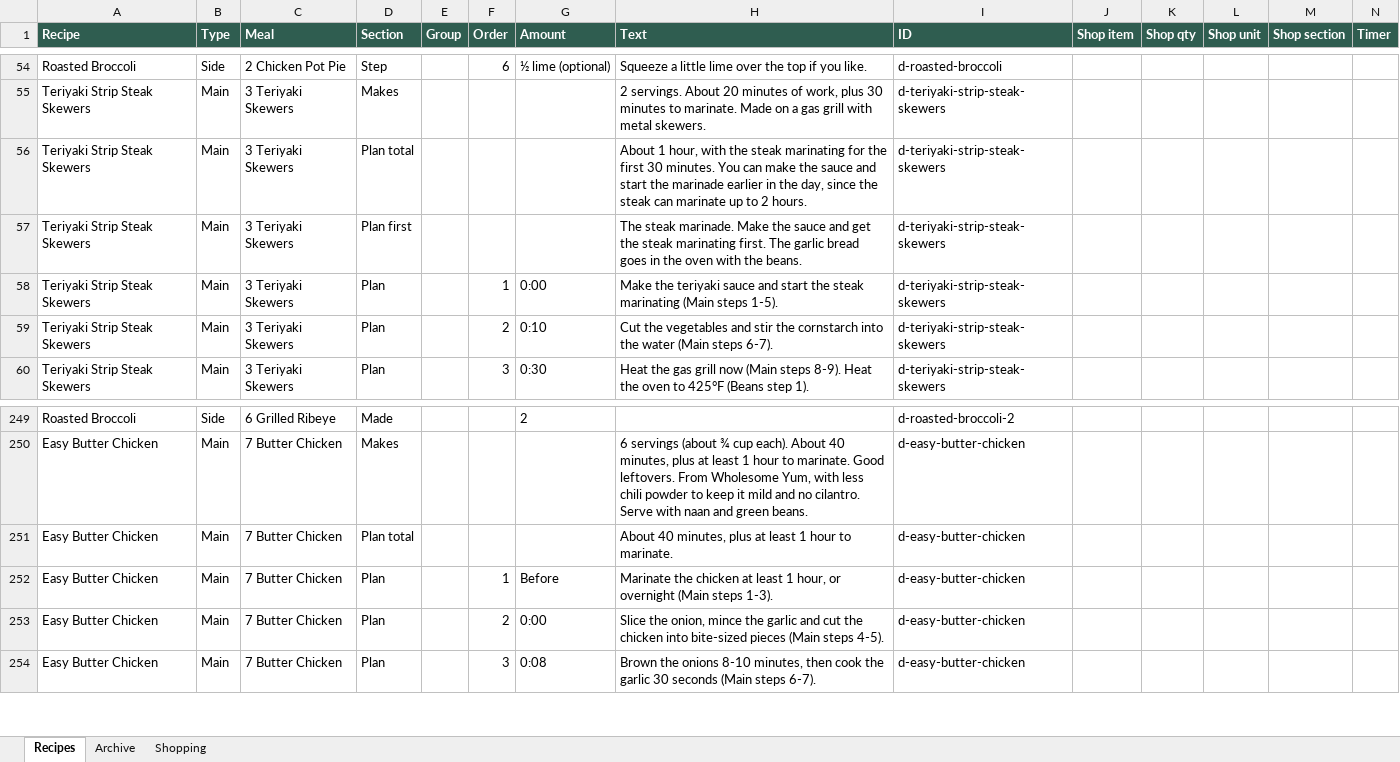
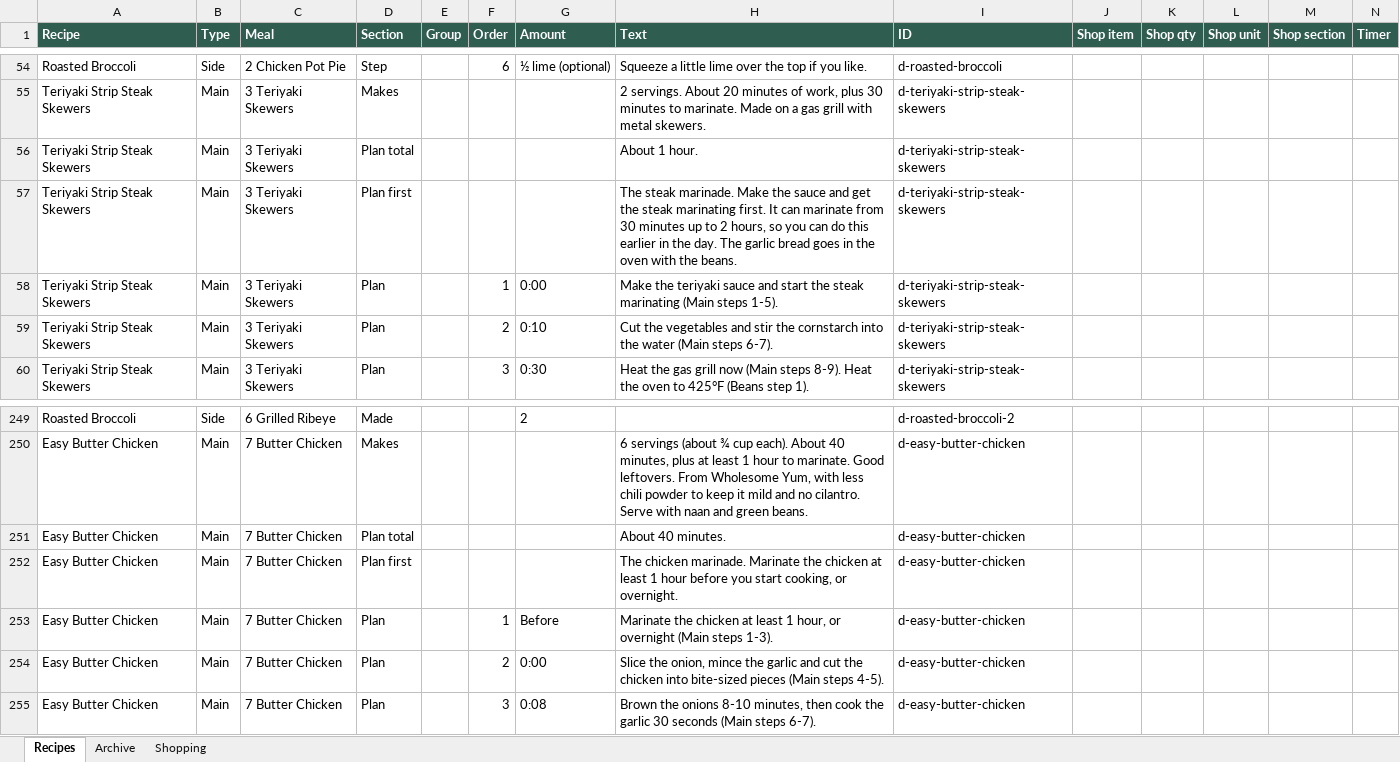
Before and after one commit to entquine/Recipes, an Excel workbook: recipes.xlsx, sheet Recipes, drawn as a sheet; only a part is shown, gaps mark what is left out; values as stored, in another font and other column widths than the file's, no borders; rows hold the shown columns only; the diff names each change by its address in the sheet, - before the commit and + after, or states it on an @@ line.

```diff
--- a/recipes.xlsx (sheet Recipes)
+++ b/recipes.xlsx (sheet Recipes)
-H56 (Text): About 1 hour, with the steak marinating for the first 30 minutes. You can make the sauce and start the marinade earlier in the day, since the steak can marinate up to 2 hours.
+H56 (Text): About 1 hour.
-H57 (Text): …marinating first. The garlic…
+H57 (Text): …marinating first. It can marinate from 30 minutes up to 2 hours, so you can do this earlier in the day. The garlic…
-H251 (Text): About 40 minutes, plus at least 1 hour to marinate.
+H251 (Text): About 40 minutes.
+row 252: Easy Butter Chicken | Main | 7 Butter Chicken | Plan first |  |  |  | The chicken marinade. Marinate the chicken at least 1 hour before you start cooking, or overnight. | d-easy-butter-chicken
```
